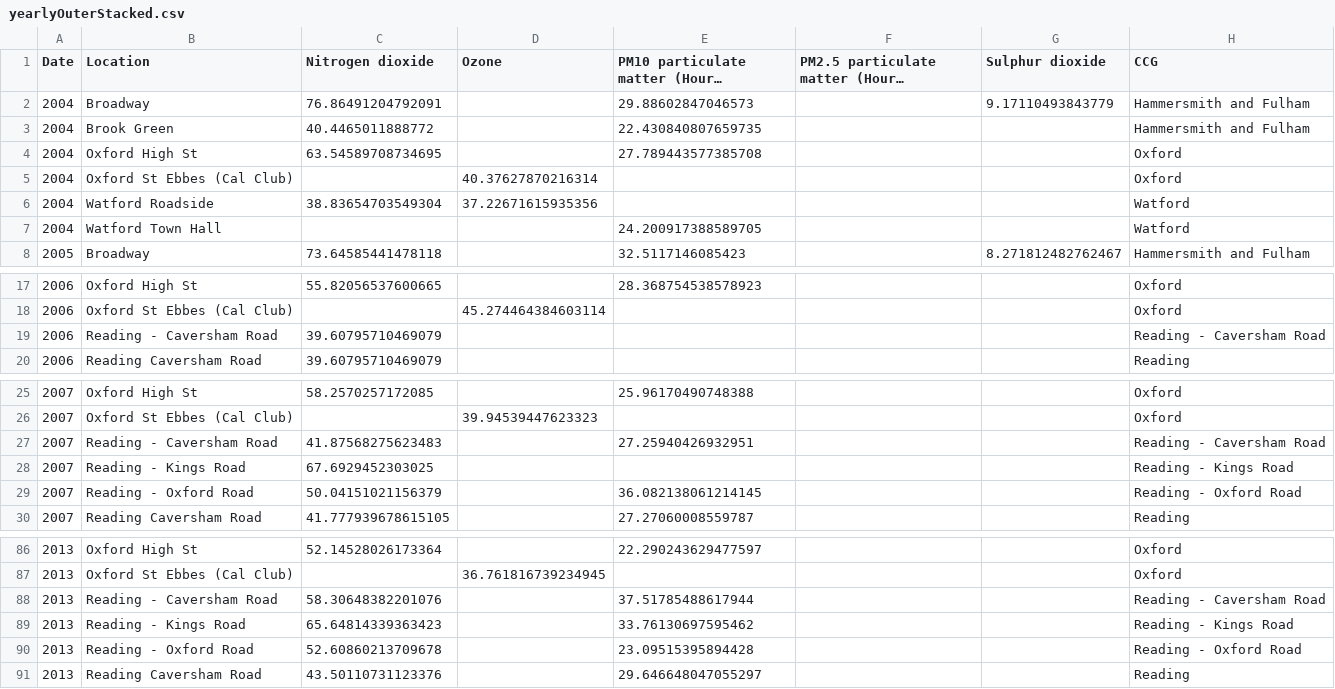
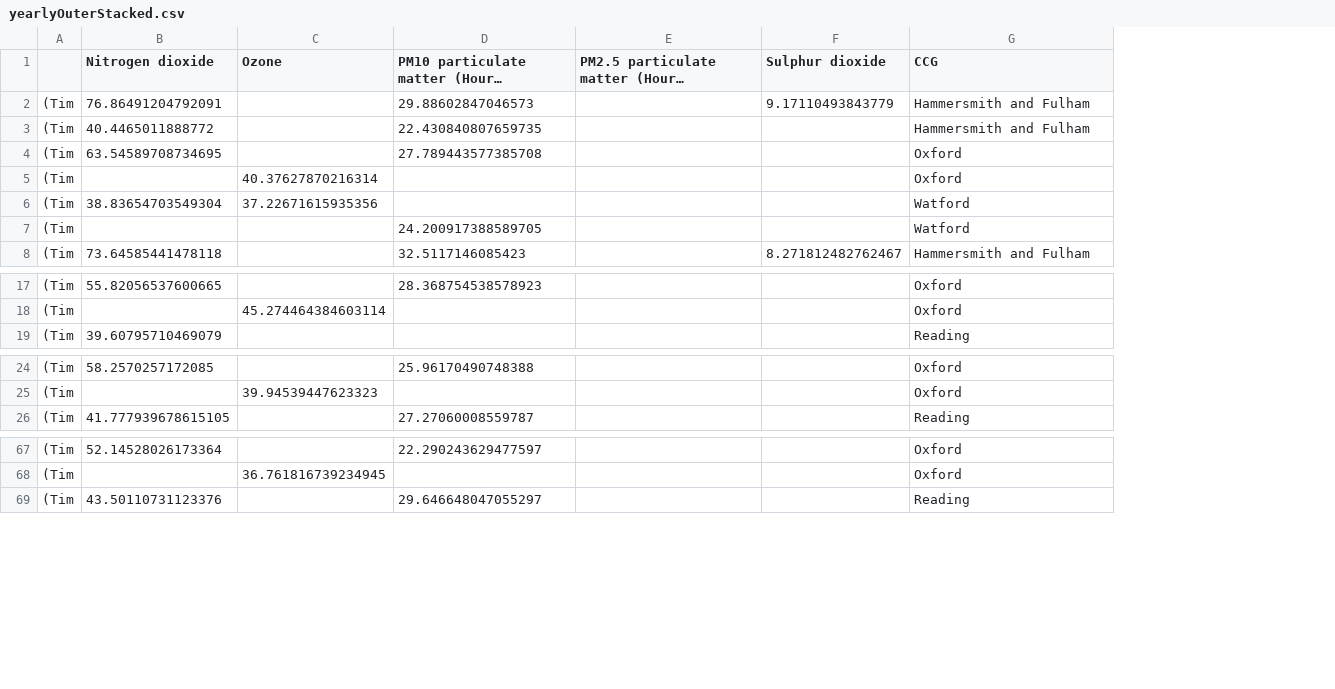
Before and after one commit to carladaza/Heathrow_Air_Pollution, a CSV file: pollution_data/yearlyOuterStacked.csv, drawn as a sheet; only a part is shown, gaps mark what is left out; long unchanged cells end in …; removed rows and columns are numbered as before the commit, all else as after; the diff covers the shown part only; the diff names each change by its address in the sheet, - before the commit and + after, or states it on an @@ line.

```diff
--- a/pollution_data/yearlyOuterStacked.csv
+++ b/pollution_data/yearlyOuterStacked.csv
-column A (Date), rows 2-8: 2004 | 2004 | 2004 | 2004 | 2004 | 2004 | 2005; rows 17-18: 2006 | 2006; row 20: 2006; rows 25-26: 2007 | 2007; row 30: 2007; rows 86-87: 2013 | 2013; row 91: 2013
-column B (Location), rows 2-8: Broadway | Brook Green | Oxford High St | Oxford St Ebbes (Cal Club) | Watford Roadside | Watford Town Hall | Broadway; rows 17-18: Oxford High St | Oxford St Ebbes (Cal Club); row 20: Reading Caversham Road; rows 25-26: Oxford High St | Oxford St Ebbes (Cal Club); row 30: Reading Caversham Road; rows 86-87: Oxford High St | Oxford St Ebbes (Cal Club); row 91: Reading Caversham Road
+column A, rows 2-8: all (Tim; rows 17-19: all (Tim; rows 24-26: all (Tim; rows 67-69: all (Tim
-row 19: 2006 | Reading - Caversham Road | 39.60795710469079 |  |  |  |  | Reading - Caversham Road
-row 27: 2007 | Reading - Caversham Road | 41.87568275623483 |  | 27.25940426932951 |  |  | Reading - Caversham Road
-row 28: 2007 | Reading - Kings Road | 67.6929452303025 |  |  |  |  | Reading - Kings Road
-row 29: 2007 | Reading - Oxford Road | 50.04151021156379 |  | 36.082138061214145 |  |  | Reading - Oxford Road
-row 88: 2013 | Reading - Caversham Road | 58.30648382201076 |  | 37.51785488617944 |  |  | Reading - Caversham Road
-row 89: 2013 | Reading - Kings Road | 65.64814339363423 |  | 33.76130697595462 |  |  | Reading - Kings Road
-row 90: 2013 | Reading - Oxford Road | 52.60860213709678 |  | 23.09515395894428 |  |  | Reading - Oxford Road
```
Also changed, not shown: 15 removed rows elsewhere in this file, 6 other files.
